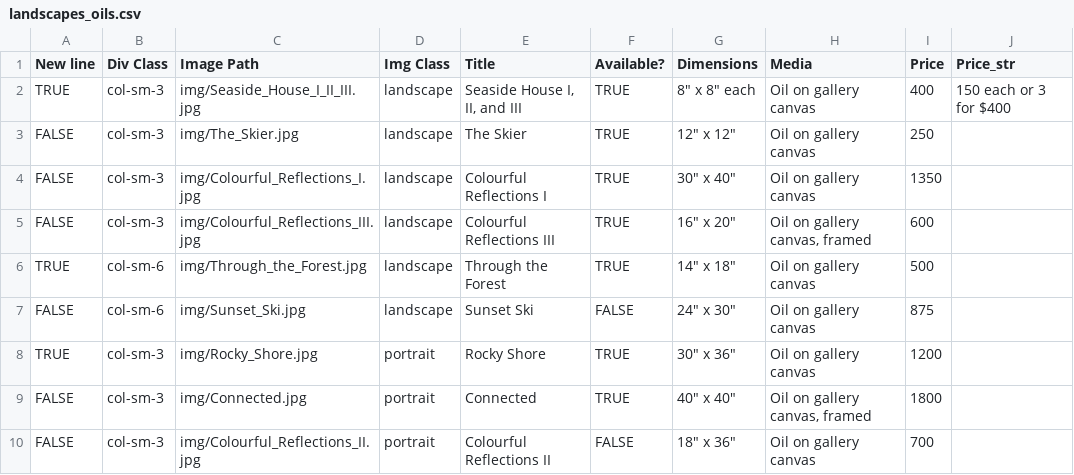
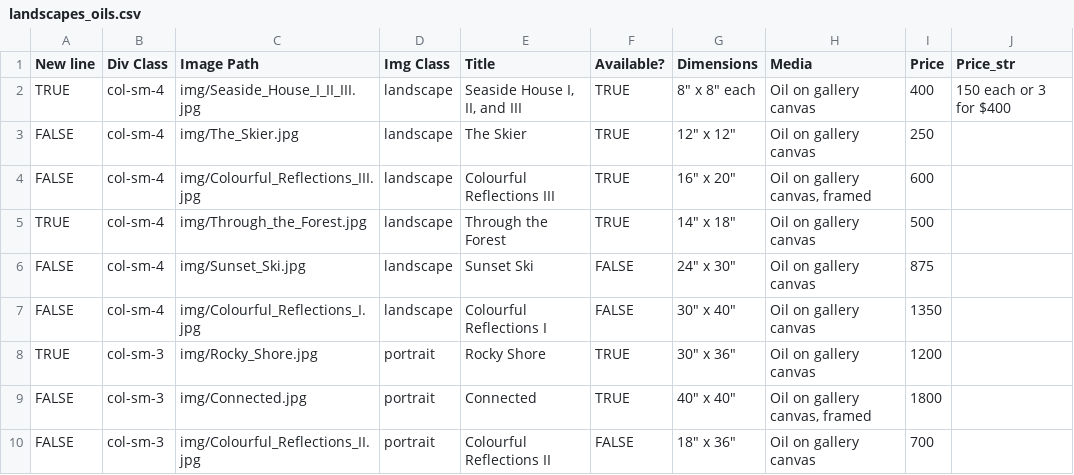
Before and after one commit to BYachnin/linayachninsite, a CSV file: paintings/landscapes_oils.csv, drawn as a sheet; only a part is shown.

```diff
--- a/paintings/landscapes_oils.csv
+++ b/paintings/landscapes_oils.csv
@@ -1,8 +1,8 @@
 New line,Div Class,Image Path,Img Class,Title,Available?,Dimensions,Media,Price,Price_str
-TRUE,col-sm-3,img/Seaside_House_I_II_III.jpg,landscape,"Seaside House I, II, and III",TRUE,"8"" x 8"" each",Oil on gallery canvas,400,150 each or 3 for $400
-FALSE,col-sm-3,img/The_Skier.jpg,landscape,The Skier,TRUE,"12"" x 12""",Oil on gallery canvas,250,
-FALSE,col-sm-3,img/Colourful_Reflections_I.jpg,landscape,Colourful Reflections I,TRUE,"30"" x 40""",Oil on gallery canvas,1350,
-FALSE,col-sm-3,img/Colourful_Reflections_III.jpg,landscape,Colourful Reflections III,TRUE,"16"" x 20""","Oil on gallery canvas, framed",600,
-TRUE,col-sm-6,img/Through_the_Forest.jpg,landscape,Through the Forest,TRUE,"14"" x 18""",Oil on gallery canvas,500,
-FALSE,col-sm-6,img/Sunset_Ski.jpg,landscape,Sunset Ski,FALSE,"24"" x 30""",Oil on gallery canvas,875,
+TRUE,col-sm-4,img/Seaside_House_I_II_III.jpg,landscape,"Seaside House I, II, and III",TRUE,"8"" x 8"" each",Oil on gallery canvas,400,150 each or 3 for $400
+FALSE,col-sm-4,img/The_Skier.jpg,landscape,The Skier,TRUE,"12"" x 12""",Oil on gallery canvas,250,
+FALSE,col-sm-4,img/Colourful_Reflections_III.jpg,landscape,Colourful Reflections III,TRUE,"16"" x 20""","Oil on gallery canvas, framed",600,
+TRUE,col-sm-4,img/Through_the_Forest.jpg,landscape,Through the Forest,TRUE,"14"" x 18""",Oil on gallery canvas,500,
+FALSE,col-sm-4,img/Sunset_Ski.jpg,landscape,Sunset Ski,FALSE,"24"" x 30""",Oil on gallery canvas,875,
+FALSE,col-sm-4,img/Colourful_Reflections_I.jpg,landscape,Colourful Reflections I,FALSE,"30"" x 40""",Oil on gallery canvas,1350,
 TRUE,col-sm-3,img/Rocky_Shore.jpg,portrait,Rocky Shore,TRUE,"30"" x 36""",Oil on gallery canvas,1200,
```
Also changed, not shown: paintings/available_oils.csv.
